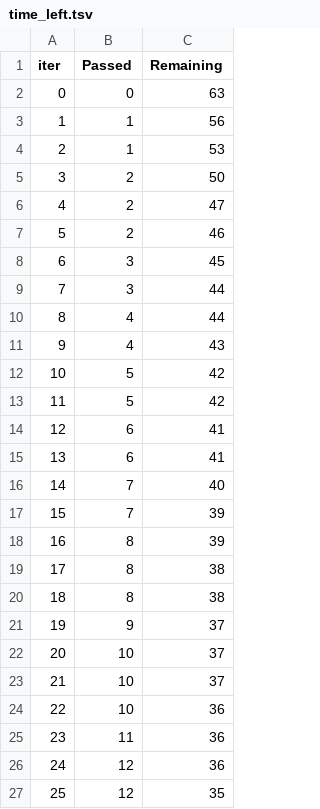
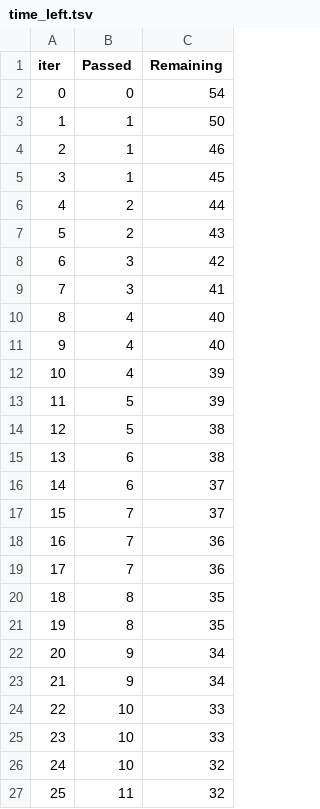
Before and after one commit to shamasatter/Estimating-HbA1c-from-PPG-using-ML, a TSV file: catboost_info/time_left.tsv, drawn as a sheet; only a part is shown; the diff covers the shown part only.

```diff
--- a/catboost_info/time_left.tsv
+++ b/catboost_info/time_left.tsv
@@ -1,27 +1,27 @@
 iter	Passed	Remaining
-0	0	63
-1	1	56
-2	1	53
-3	2	50
-4	2	47
-5	2	46
-6	3	45
-7	3	44
-8	4	44
-9	4	43
-10	5	42
-11	5	42
-12	6	41
-13	6	41
-14	7	40
-15	7	39
-16	8	39
-17	8	38
-18	8	38
-19	9	37
-20	10	37
-21	10	37
-22	10	36
-23	11	36
-24	12	36
-25	12	35
+0	0	54
+1	1	50
+2	1	46
+3	1	45
+4	2	44
+5	2	43
+6	3	42
+7	3	41
+8	4	40
+9	4	40
+10	4	39
+11	5	39
+12	5	38
+13	6	38
+14	6	37
+15	7	37
+16	7	36
+17	7	36
+18	8	35
+19	8	35
+20	9	34
+21	9	34
+22	10	33
+23	10	33
+24	10	32
+25	11	32
```
Also changed, not shown: 125 edited cells elsewhere in this file, catboost_info/learn_error.tsv, 3 other files.
